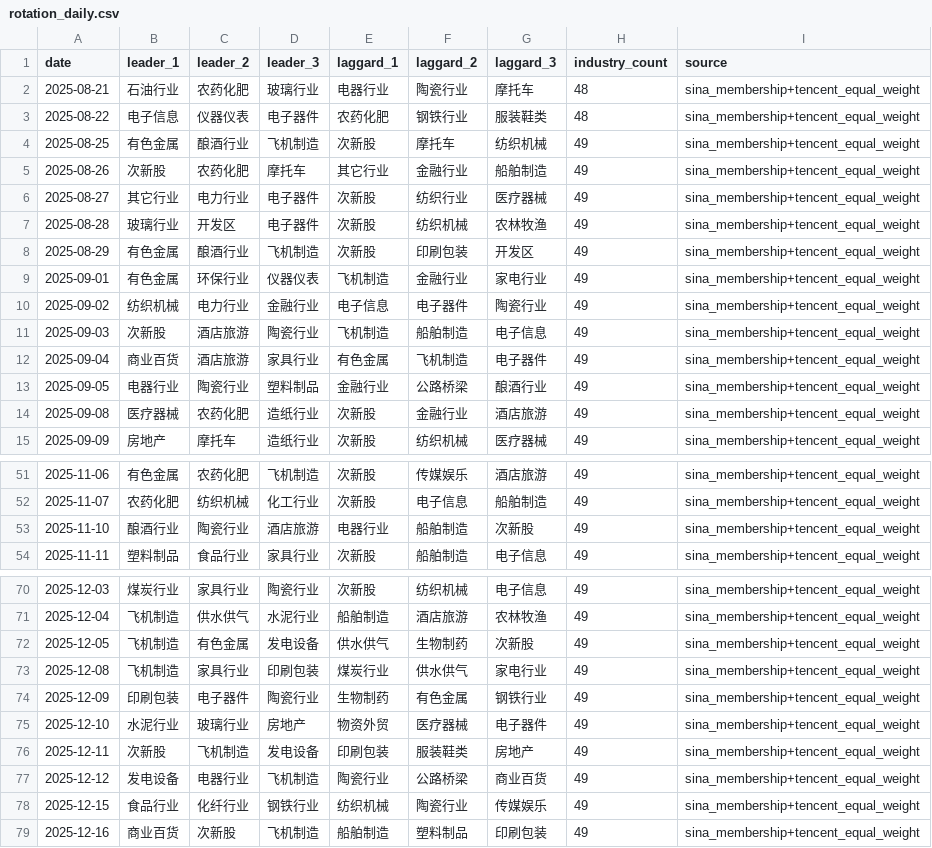
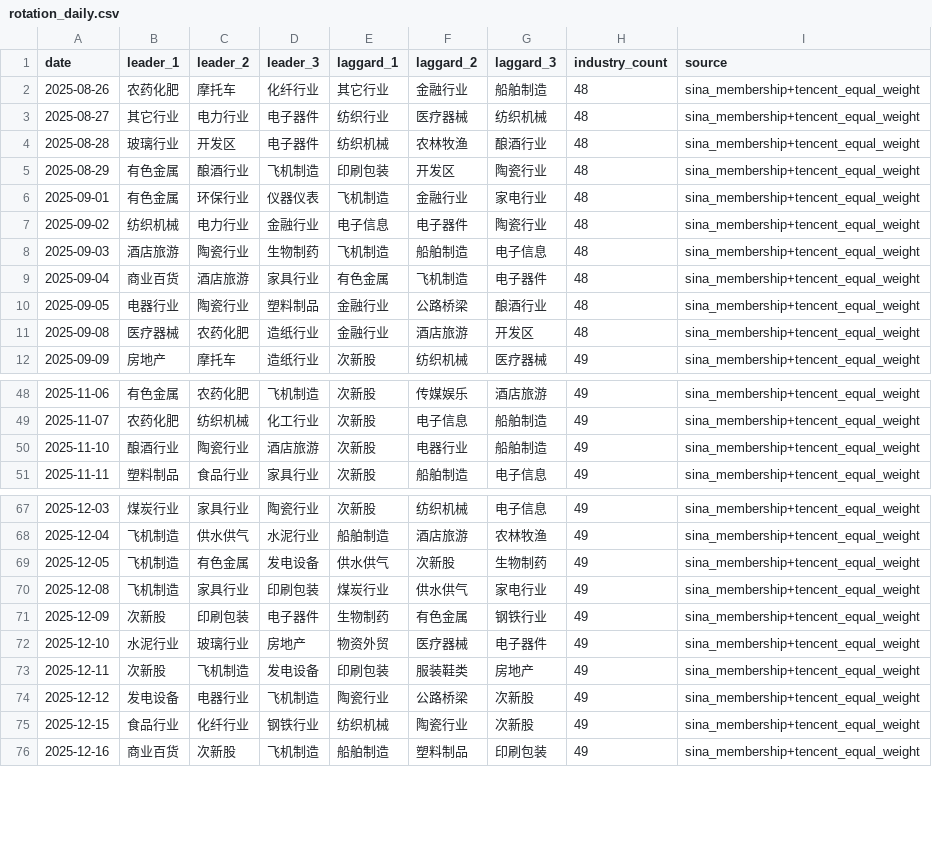
Before and after one commit to magennnb-png/a-share-market-snapshot, a CSV file: data/history/rotation_daily.csv, drawn as a sheet; only a part is shown, gaps mark what is left out; the diff covers the shown part only.

```diff
--- a/data/history/rotation_daily.csv
+++ b/data/history/rotation_daily.csv
@@ -1,15 +1,12 @@
 date,leader_1,leader_2,leader_3,laggard_1,laggard_2,laggard_3,industry_count,source
-2025-08-21,石油行业,农药化肥,玻璃行业,电器行业,陶瓷行业,摩托车,48,sina_membership+tencent_equal_weight
-2025-08-22,电子信息,仪器仪表,电子器件,农药化肥,钢铁行业,服装鞋类,48,sina_membership+tencent_equal_weight
-2025-08-25,有色金属,酿酒行业,飞机制造,次新股,摩托车,纺织机械,49,sina_membership+tencent_equal_weight
-2025-08-26,次新股,农药化肥,摩托车,其它行业,金融行业,船舶制造,49,sina_membership+tencent_equal_weight
-2025-08-27,其它行业,电力行业,电子器件,次新股,纺织行业,医疗器械,49,sina_membership+tencent_equal_weight
-2025-08-28,玻璃行业,开发区,电子器件,次新股,纺织机械,农林牧渔,49,sina_membership+tencent_equal_weight
-2025-08-29,有色金属,酿酒行业,飞机制造,次新股,印刷包装,开发区,49,sina_membership+tencent_equal_weight
-2025-09-01,有色金属,环保行业,仪器仪表,飞机制造,金融行业,家电行业,49,sina_membership+tencent_equal_weight
-2025-09-02,纺织机械,电力行业,金融行业,电子信息,电子器件,陶瓷行业,49,sina_membership+tencent_equal_weight
-2025-09-03,次新股,酒店旅游,陶瓷行业,飞机制造,船舶制造,电子信息,49,sina_membership+tencent_equal_weight
-2025-09-04,商业百货,酒店旅游,家具行业,有色金属,飞机制造,电子器件,49,sina_membership+tencent_equal_weight
-2025-09-05,电器行业,陶瓷行业,塑料制品,金融行业,公路桥梁,酿酒行业,49,sina_membership+tencent_equal_weight
-2025-09-08,医疗器械,农药化肥,造纸行业,次新股,金融行业,酒店旅游,49,sina_membership+tencent_equal_weight
+2025-08-26,农药化肥,摩托车,化纤行业,其它行业,金融行业,船舶制造,48,sina_membership+tencent_equal_weight
+2025-08-27,其它行业,电力行业,电子器件,纺织行业,医疗器械,纺织机械,48,sina_membership+tencent_equal_weight
+2025-08-28,玻璃行业,开发区,电子器件,纺织机械,农林牧渔,酿酒行业,48,sina_membership+tencent_equal_weight
+2025-08-29,有色金属,酿酒行业,飞机制造,印刷包装,开发区,陶瓷行业,48,sina_membership+tencent_equal_weight
+2025-09-01,有色金属,环保行业,仪器仪表,飞机制造,金融行业,家电行业,48,sina_membership+tencent_equal_weight
+2025-09-02,纺织机械,电力行业,金融行业,电子信息,电子器件,陶瓷行业,48,sina_membership+tencent_equal_weight
+2025-09-03,酒店旅游,陶瓷行业,生物制药,飞机制造,船舶制造,电子信息,48,sina_membership+tencent_equal_weight
+2025-09-04,商业百货,酒店旅游,家具行业,有色金属,飞机制造,电子器件,48,sina_membership+tencent_equal_weight
+2025-09-05,电器行业,陶瓷行业,塑料制品,金融行业,公路桥梁,酿酒行业,48,sina_membership+tencent_equal_weight
+2025-09-08,医疗器械,农药化肥,造纸行业,金融行业,酒店旅游,开发区,48,sina_membership+tencent_equal_weight
 2025-09-09,房地产,摩托车,造纸行业,次新股,纺织机械,医疗器械,49,sina_membership+tencent_equal_weight
@@ -52,3 +49,3 @@
 2025-11-07,农药化肥,纺织机械,化工行业,次新股,电子信息,船舶制造,49,sina_membership+tencent_equal_weight
-2025-11-10,酿酒行业,陶瓷行业,酒店旅游,电器行业,船舶制造,次新股,49,sina_membership+tencent_equal_weight
+2025-11-10,酿酒行业,陶瓷行业,酒店旅游,次新股,电器行业,船舶制造,49,sina_membership+tencent_equal_weight
 2025-11-11,塑料制品,食品行业,家具行业,次新股,船舶制造,电子信息,49,sina_membership+tencent_equal_weight
@@ -71,9 +68,9 @@
 2025-12-04,飞机制造,供水供气,水泥行业,船舶制造,酒店旅游,农林牧渔,49,sina_membership+tencent_equal_weight
-2025-12-05,飞机制造,有色金属,发电设备,供水供气,生物制药,次新股,49,sina_membership+tencent_equal_weight
+2025-12-05,飞机制造,有色金属,发电设备,供水供气,次新股,生物制药,49,sina_membership+tencent_equal_weight
 2025-12-08,飞机制造,家具行业,印刷包装,煤炭行业,供水供气,家电行业,49,sina_membership+tencent_equal_weight
-2025-12-09,印刷包装,电子器件,陶瓷行业,生物制药,有色金属,钢铁行业,49,sina_membership+tencent_equal_weight
+2025-12-09,次新股,印刷包装,电子器件,生物制药,有色金属,钢铁行业,49,sina_membership+tencent_equal_weight
 2025-12-10,水泥行业,玻璃行业,房地产,物资外贸,医疗器械,电子器件,49,sina_membership+tencent_equal_weight
 2025-12-11,次新股,飞机制造,发电设备,印刷包装,服装鞋类,房地产,49,sina_membership+tencent_equal_weight
-2025-12-12,发电设备,电器行业,飞机制造,陶瓷行业,公路桥梁,商业百货,49,sina_membership+tencent_equal_weight
-2025-12-15,食品行业,化纤行业,钢铁行业,纺织机械,陶瓷行业,传媒娱乐,49,sina_membership+tencent_equal_weight
+2025-12-12,发电设备,电器行业,飞机制造,陶瓷行业,公路桥梁,次新股,49,sina_membership+tencent_equal_weight
+2025-12-15,食品行业,化纤行业,钢铁行业,纺织机械,陶瓷行业,次新股,49,sina_membership+tencent_equal_weight
 2025-12-16,商业百货,次新股,飞机制造,船舶制造,塑料制品,印刷包装,49,sina_membership+tencent_equal_weight
```
Also changed, not shown: 3 added rows and 55 edited cells elsewhere in this file, data/history/indices_daily.csv, data/history/market_breadth_daily.csv, 13 other files.
